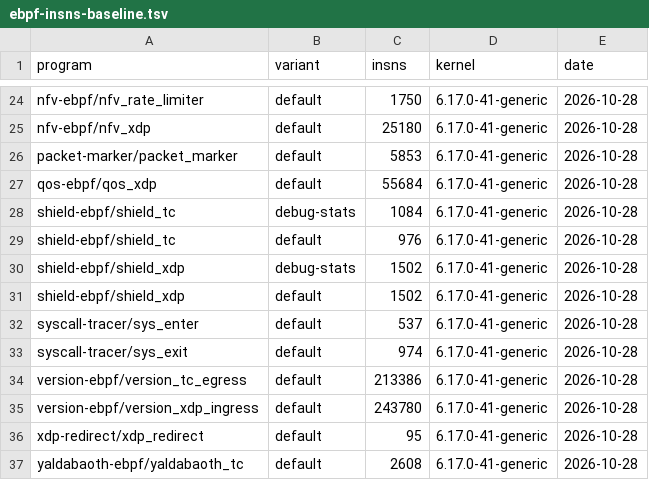
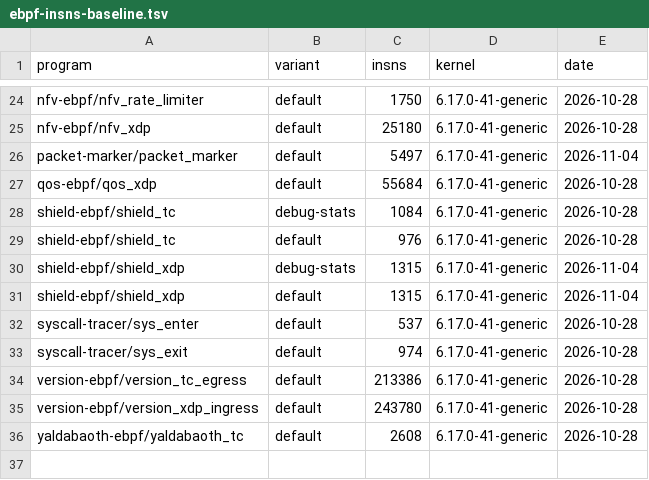
Before and after one commit to unheaded/unheaded, a TSV file: docs/policy/ebpf-insns-baseline.tsv, drawn as a sheet; only a part is shown, gaps mark what is left out.

```diff
--- a/docs/policy/ebpf-insns-baseline.tsv
+++ b/docs/policy/ebpf-insns-baseline.tsv
@@ -25,3 +25,3 @@ nfv-ebpf/nfv_rate_limiter	default	1750	6.17.0-41-generic	2026-10-28
 nfv-ebpf/nfv_xdp	default	25180	6.17.0-41-generic	2026-10-28
-packet-marker/packet_marker	default	5853	6.17.0-41-generic	2026-10-28
+packet-marker/packet_marker	default	5497	6.17.0-41-generic	2026-11-04
 qos-ebpf/qos_xdp	default	55684	6.17.0-41-generic	2026-10-28
@@ -29,4 +29,4 @@ shield-ebpf/shield_tc	debug-stats	1084	6.17.0-41-generic	2026-10-28
 shield-ebpf/shield_tc	default	976	6.17.0-41-generic	2026-10-28
-shield-ebpf/shield_xdp	debug-stats	1502	6.17.0-41-generic	2026-10-28
-shield-ebpf/shield_xdp	default	1502	6.17.0-41-generic	2026-10-28
+shield-ebpf/shield_xdp	debug-stats	1315	6.17.0-41-generic	2026-11-04
+shield-ebpf/shield_xdp	default	1315	6.17.0-41-generic	2026-11-04
 syscall-tracer/sys_enter	default	537	6.17.0-41-generic	2026-10-28
@@ -35,3 +35,2 @@ version-ebpf/version_tc_egress	default	213386	6.17.0-41-generic	2026-10-28
 version-ebpf/version_xdp_ingress	default	243780	6.17.0-41-generic	2026-10-28
-xdp-redirect/xdp_redirect	default	95	6.17.0-41-generic	2026-10-28
 yaldabaoth-ebpf/yaldabaoth_tc	default	2608	6.17.0-41-generic	2026-10-28
```
Also changed, not shown: 3 other files.
